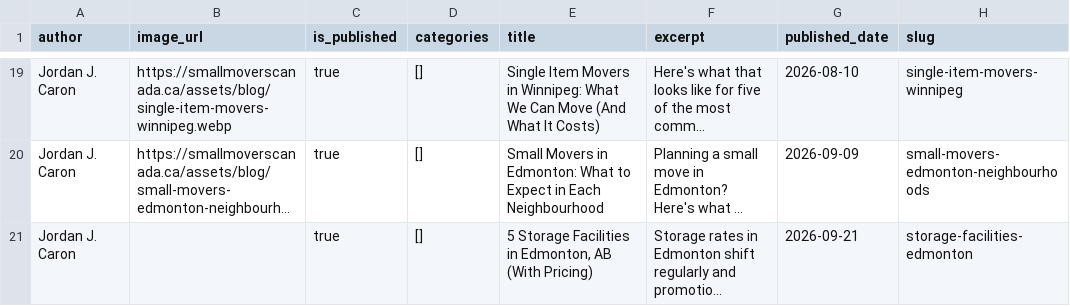
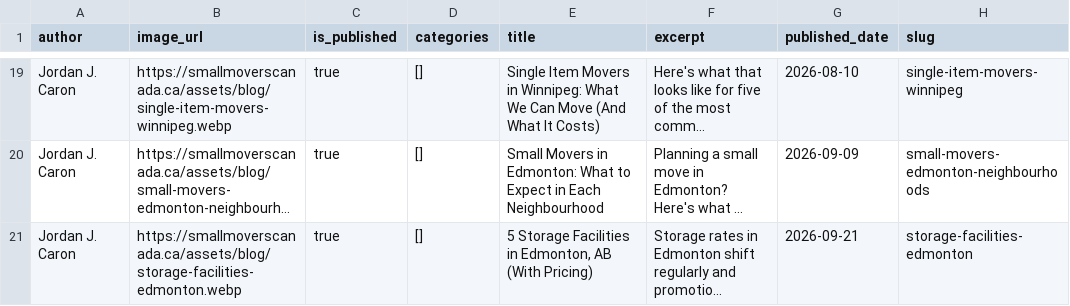
Before and after one commit to smallmoverscanada/small-movers-canada, a CSV file: build/Blog_export.csv, drawn as a sheet; only a part is shown, gaps mark what is left out; long unchanged cells end in …; the diff names each change by its address in the sheet, - before the commit and + after, or states it on an @@ line.

```diff
--- a/build/Blog_export.csv
+++ b/build/Blog_export.csv
-B21 (image_url): (empty)
+B21 (image_url): https://smallmoverscanada.ca/assets/blog/storage-facilities-edmonton.webp
```
Also changed, not shown: 4 other files.
